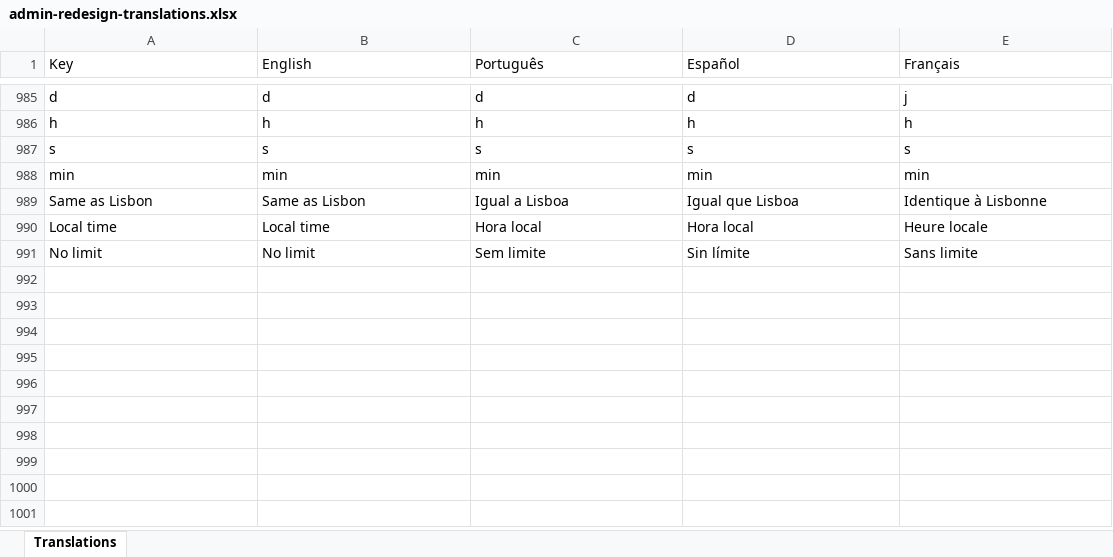
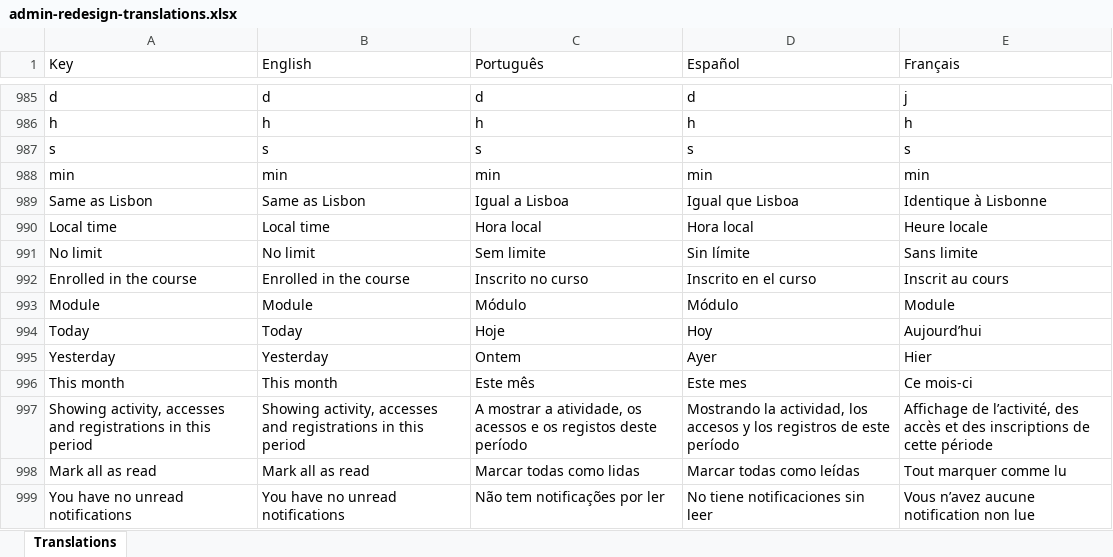
Before and after one commit to phormulagroup/academy, an Excel workbook: docs/translations/admin-redesign-translations.xlsx, sheet Translations, drawn as a sheet; only a part is shown, gaps mark what is left out; values as stored, in another font and other column widths than the file's, no borders; the diff names each change by its address in the sheet, - before the commit and + after, or states it on an @@ line.

```diff
--- a/docs/translations/admin-redesign-translations.xlsx (sheet Translations)
+++ b/docs/translations/admin-redesign-translations.xlsx (sheet Translations)
+row 992: Enrolled in the course | Enrolled in the course | Inscrito no curso | Inscrito en el curso | Inscrit au cours
+row 993: Module | Module | Módulo | Módulo | Module
+row 994: Today | Today | Hoje | Hoy | Aujourd’hui
+row 995: Yesterday | Yesterday | Ontem | Ayer | Hier
+row 996: This month | This month | Este mês | Este mes | Ce mois-ci
+row 997: Showing activity, accesses and registrations in this period | Showing activity, accesses and registrations in this period | A mostrar a atividade, os acessos e os registos deste período | Mostrando la actividad, los accesos y los registros de este período | Affichage de l’activité, des accès et des inscriptions de cette période
+row 998: Mark all as read | Mark all as read | Marcar todas como lidas | Marcar todas como leídas | Tout marquer comme lu
+row 999: You have no unread notifications | You have no unread notifications | Não tem notificações por ler | No tiene notificaciones sin leer | Vous n’avez aucune notification non lue
```
Also changed, not shown: 9 other files.
